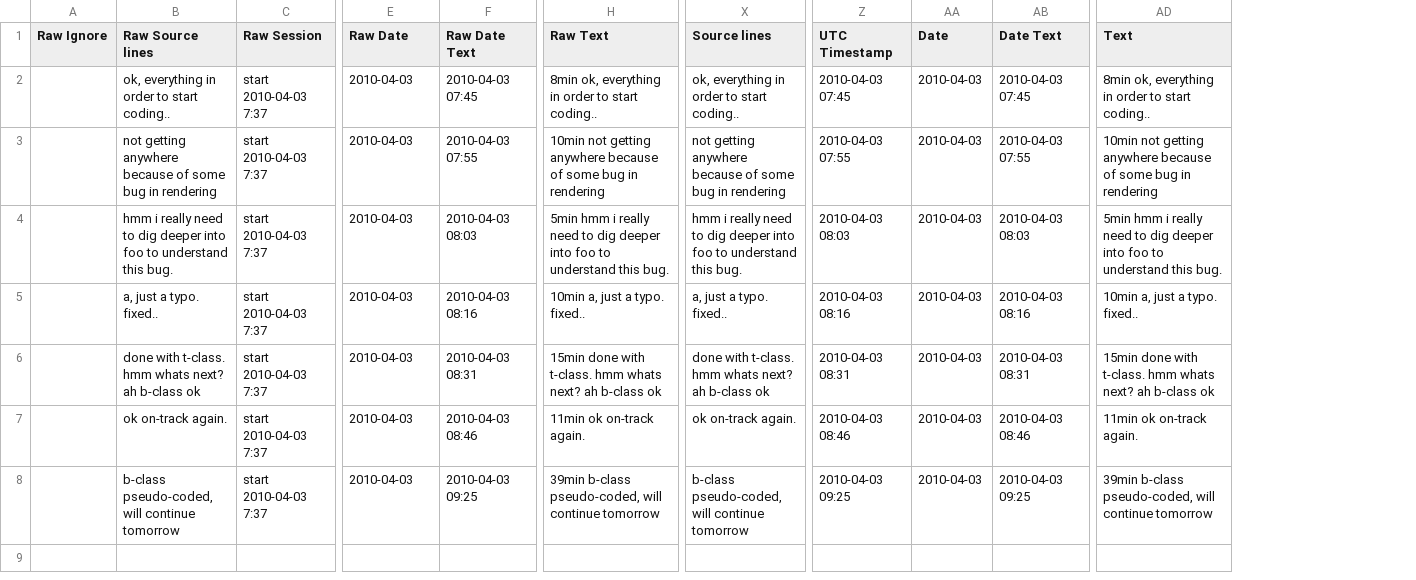
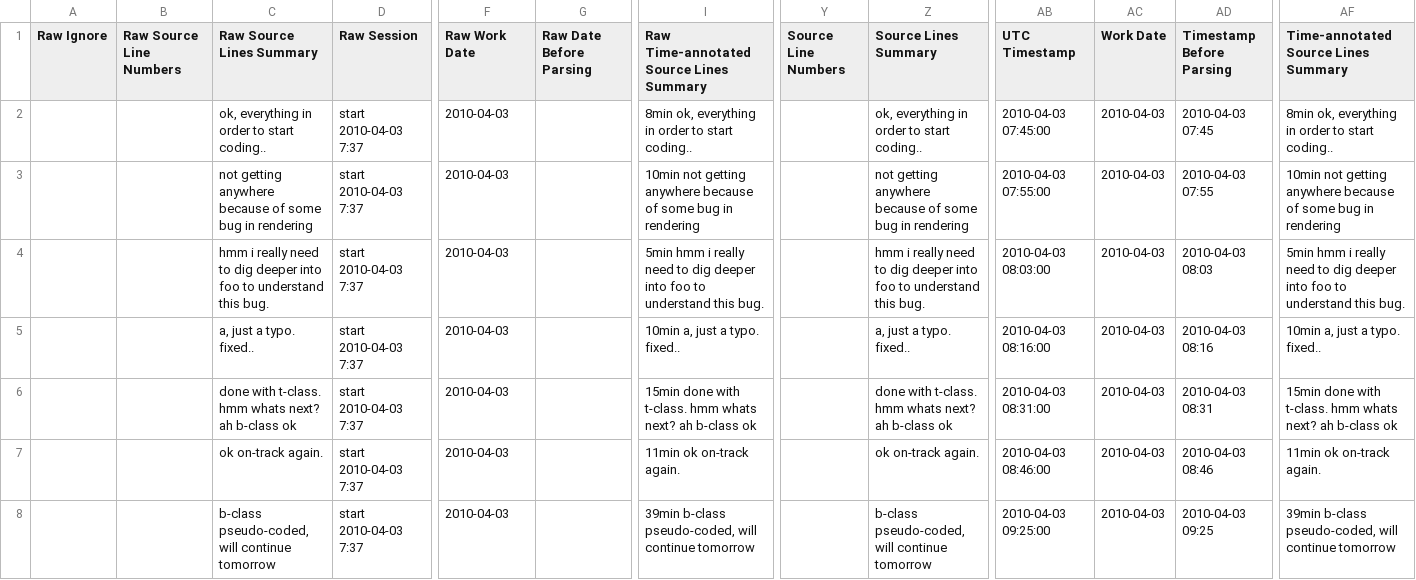
Before and after one commit to clerklabs/selfquantifier, a CSV file: clerkai/time_tracking/parsers/neamtime/test_data/example-1-from-neamtime-reporting-2010-docs.with-paus-typo.tslog.expected.csv, drawn as a sheet; only a part is shown, gaps mark what is left out; removed rows and columns are numbered as before the commit, all else as after; the diff names each change by its address in the sheet, - before the commit and + after, or states it on an @@ line.

```diff
--- a/clerkai/time_tracking/parsers/neamtime/test_data/example-1-from-neamtime-reporting-2010-docs.with-paus-typo.tslog.expected.csv
+++ b/clerkai/time_tracking/parsers/neamtime/test_data/example-1-from-neamtime-reporting-2010-docs.with-paus-typo.tslog.expected.csv
+column B (Raw Source Line Numbers), empty
-column F (Raw Date Text), rows 2-8: 2010-04-03 07:45 | 2010-04-03 07:55 | 2010-04-03 08:03 | 2010-04-03 08:16 | 2010-04-03 08:31 | 2010-04-03 08:46 | 2010-04-03 09:25
+column G (Raw Date Before Parsing), empty
+column Y (Source Line Numbers), empty
-C1: Raw Source lines
+C1: Raw Source Lines Summary
-F1: Raw Date
+F1: Raw Work Date
-I1: Raw Text
+I1: Raw Time-annotated Source Lines Summary
-Z1: Source lines
+Z1: Source Lines Summary
-AC1: Date
+AC1: Work Date
-AD1: Date Text
+AD1: Timestamp Before Parsing
-AF1: Text
+AF1: Time-annotated Source Lines Summary
-AB2 (UTC Timestamp): 2010-04-03 07:45
+AB2 (UTC Timestamp): 2010-04-03 07:45:00
-AB3 (UTC Timestamp): 2010-04-03 07:55
+AB3 (UTC Timestamp): 2010-04-03 07:55:00
-AB4 (UTC Timestamp): 2010-04-03 08:03
+AB4 (UTC Timestamp): 2010-04-03 08:03:00
-AB5 (UTC Timestamp): 2010-04-03 08:16
+AB5 (UTC Timestamp): 2010-04-03 08:16:00
-AB6 (UTC Timestamp): 2010-04-03 08:31
+AB6 (UTC Timestamp): 2010-04-03 08:31:00
-AB7 (UTC Timestamp): 2010-04-03 08:46
+AB7 (UTC Timestamp): 2010-04-03 08:46:00
-AB8 (UTC Timestamp): 2010-04-03 09:25
+AB8 (UTC Timestamp): 2010-04-03 09:25:00
```
Also changed, not shown: clerkai/time_tracking/parsers/neamtime/test_data/an-hour-of-something.tslog.expected.csv, clerkai/time_tracking/parsers/neamtime/test_data/newly-cycled.tslog.expected.csv, 12 other files.
